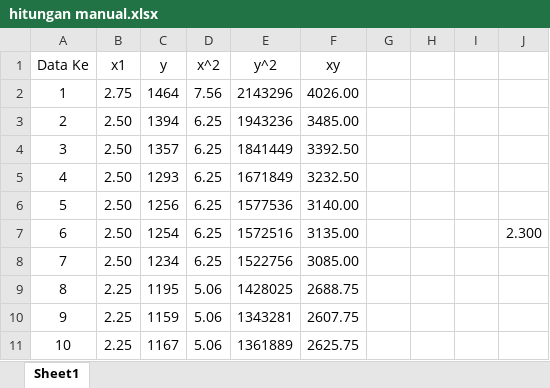
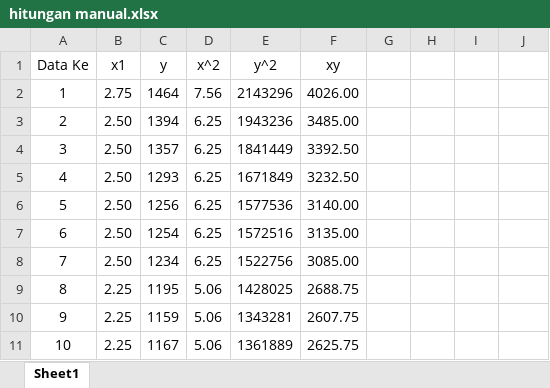
Before and after one commit to kusin/bahan-ajar-ML-v1, an Excel workbook: week 9 regresi linier/hitungan manual.xlsx, sheet Sheet1, drawn as a sheet; only a part is shown; values as stored, in another font and other column widths than the file's, no borders; the diff names each change by its address in the sheet, - before the commit and + after, or states it on an @@ line.

```diff
--- a/week 9 regresi linier/hitungan manual.xlsx (sheet Sheet1)
+++ b/week 9 regresi linier/hitungan manual.xlsx (sheet Sheet1)
-J7: 2.300
+J7: (empty)
```
Also changed, not shown: 8 other files.
